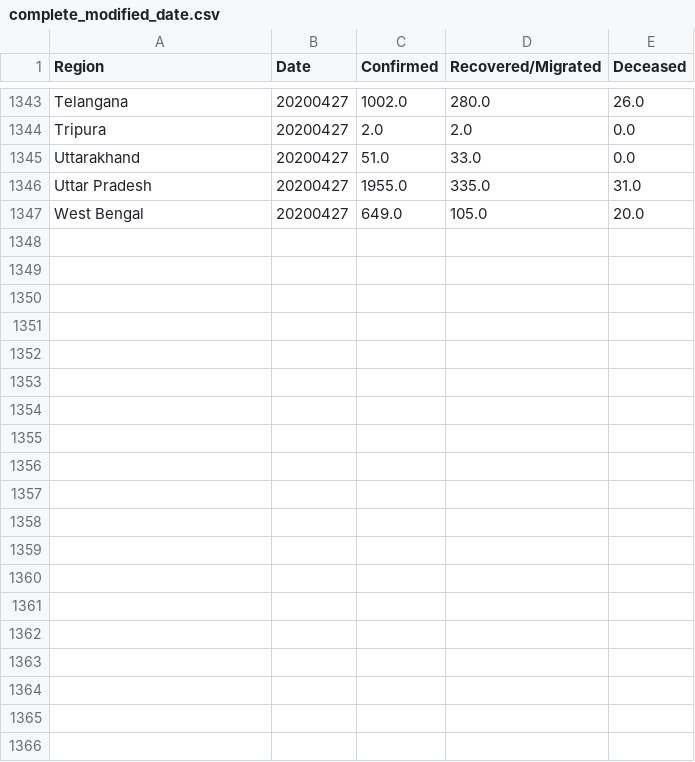
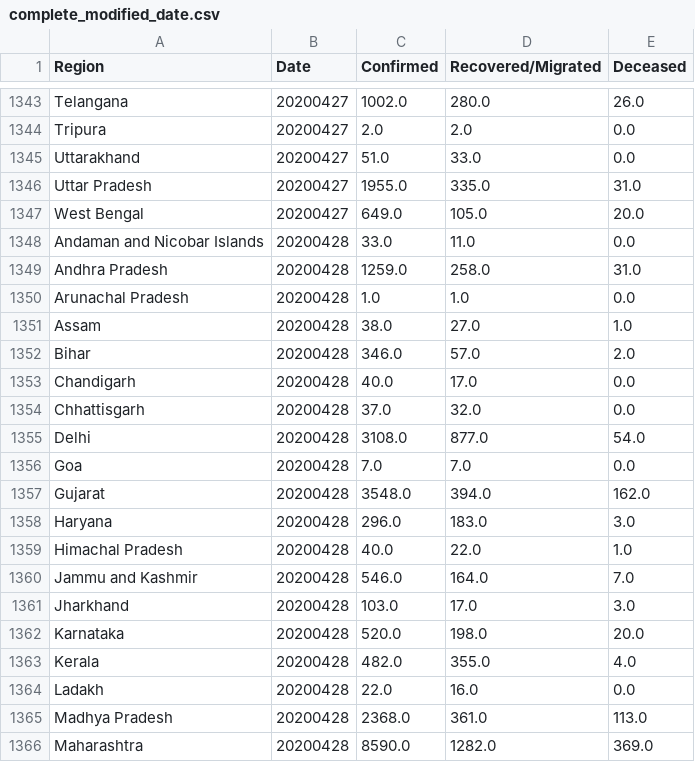
Before and after one commit to rahulrajpl/covid19India, a CSV file: bubble/data/complete_modified_date.csv, drawn as a sheet; only a part is shown, gaps mark what is left out; the diff covers the shown part only; the diff names each change by its address in the sheet, - before the commit and + after, or states it on an @@ line.

```diff
--- a/bubble/data/complete_modified_date.csv
+++ b/bubble/data/complete_modified_date.csv
+row 1348: Andaman and Nicobar Islands | 20200428 | 33.0 | 11.0 | 0.0
+row 1349: Andhra Pradesh | 20200428 | 1259.0 | 258.0 | 31.0
+row 1350: Arunachal Pradesh | 20200428 | 1.0 | 1.0 | 0.0
+row 1351: Assam | 20200428 | 38.0 | 27.0 | 1.0
+row 1352: Bihar | 20200428 | 346.0 | 57.0 | 2.0
+row 1353: Chandigarh | 20200428 | 40.0 | 17.0 | 0.0
+row 1354: Chhattisgarh | 20200428 | 37.0 | 32.0 | 0.0
+row 1355: Delhi | 20200428 | 3108.0 | 877.0 | 54.0
+row 1356: Goa | 20200428 | 7.0 | 7.0 | 0.0
+row 1357: Gujarat | 20200428 | 3548.0 | 394.0 | 162.0
+row 1358: Haryana | 20200428 | 296.0 | 183.0 | 3.0
+row 1359: Himachal Pradesh | 20200428 | 40.0 | 22.0 | 1.0
+row 1360: Jammu and Kashmir | 20200428 | 546.0 | 164.0 | 7.0
+row 1361: Jharkhand | 20200428 | 103.0 | 17.0 | 3.0
+row 1362: Karnataka | 20200428 | 520.0 | 198.0 | 20.0
+row 1363: Kerala | 20200428 | 482.0 | 355.0 | 4.0
+row 1364: Ladakh | 20200428 | 22.0 | 16.0 | 0.0
+row 1365: Madhya Pradesh | 20200428 | 2368.0 | 361.0 | 113.0
+row 1366: Maharashtra | 20200428 | 8590.0 | 1282.0 | 369.0
```
Also changed, not shown: 13 added rows elsewhere in this file, 3 other files.
